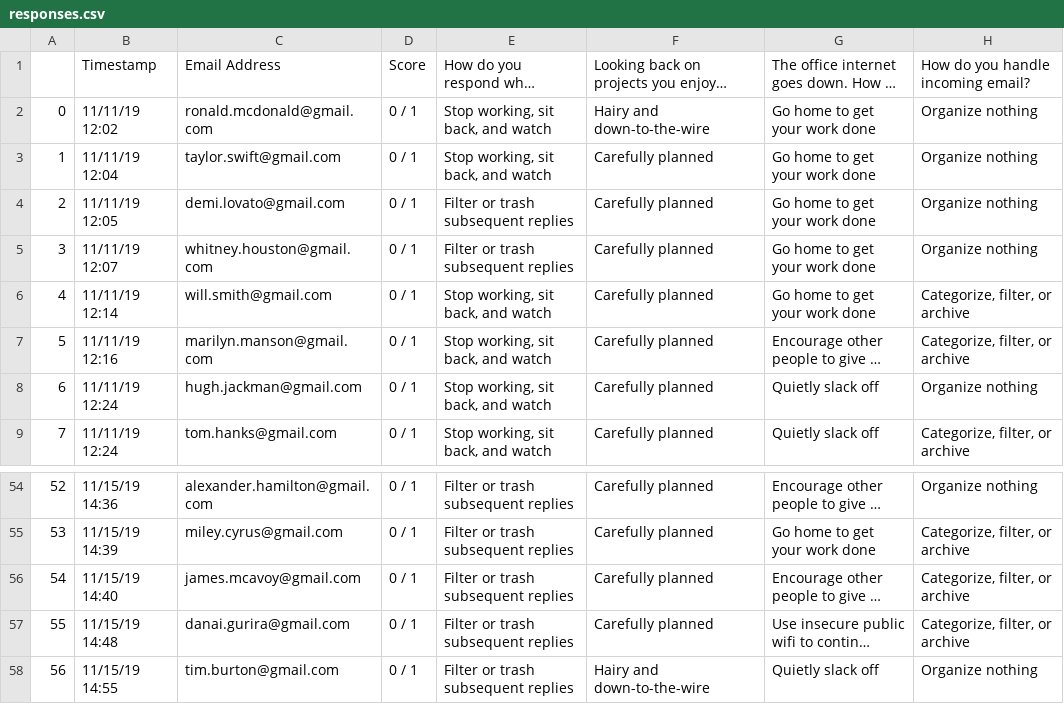
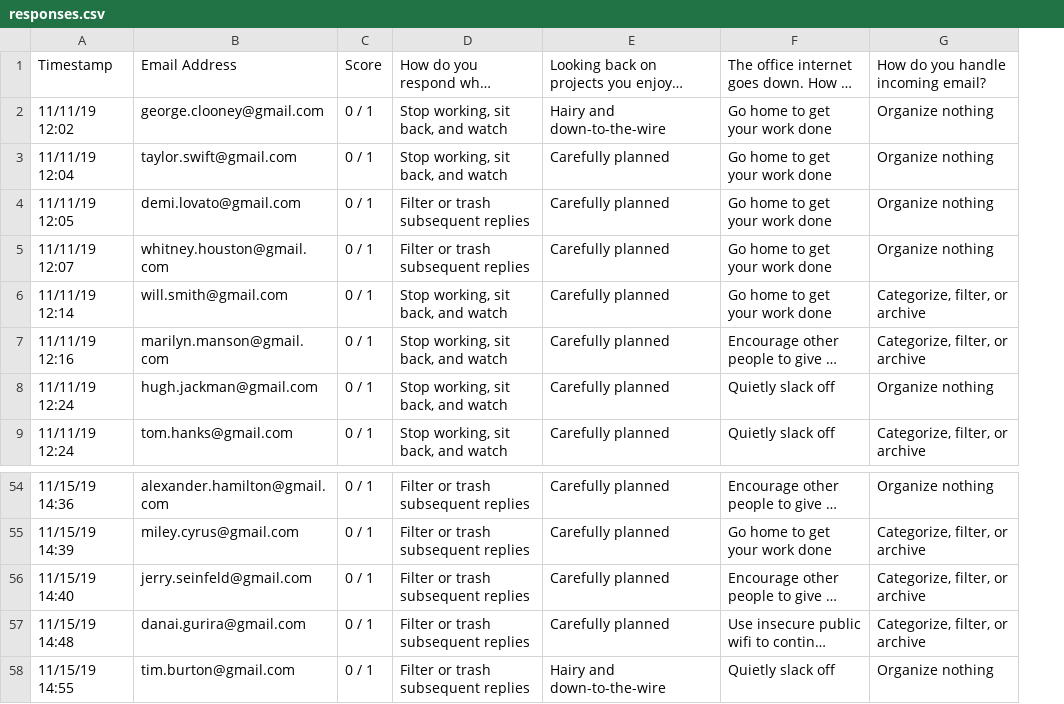
Before and after one commit to vermilioncity/alignment-analysis, a CSV file: alignment_analysis/database/etl/data/responses.csv, drawn as a sheet; only a part is shown, gaps mark what is left out; long unchanged cells end in …; removed rows and columns are numbered as before the commit, all else as after; the diff names each change by its address in the sheet, - before the commit and + after, or states it on an @@ line.

```diff
--- a/alignment_analysis/database/etl/data/responses.csv
+++ b/alignment_analysis/database/etl/data/responses.csv
-column A, rows 2-9: 0 | 1 | 2 | 3 | 4 | 5 | 6 | 7; rows 54-58: 52 | 53 | 54 | 55 | 56
-B2: ronald.mcdonald@gmail.com
+B2: george.clooney@gmail.com
-B56: james.mcavoy@gmail.com
+B56: jerry.seinfeld@gmail.com
```
Also changed, not shown: 13 other files.
